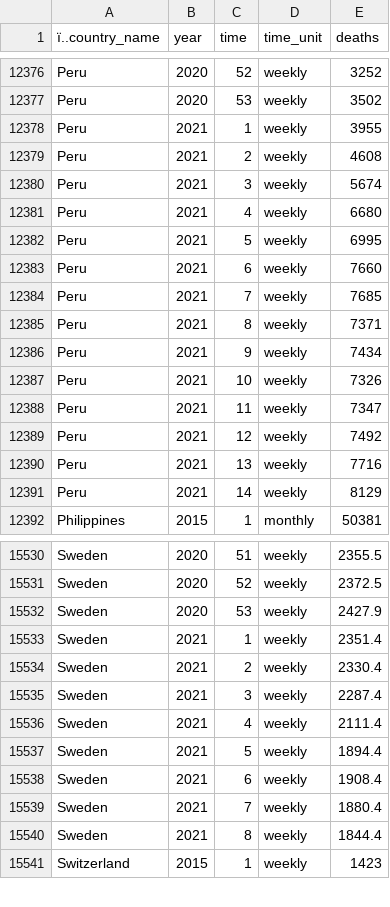
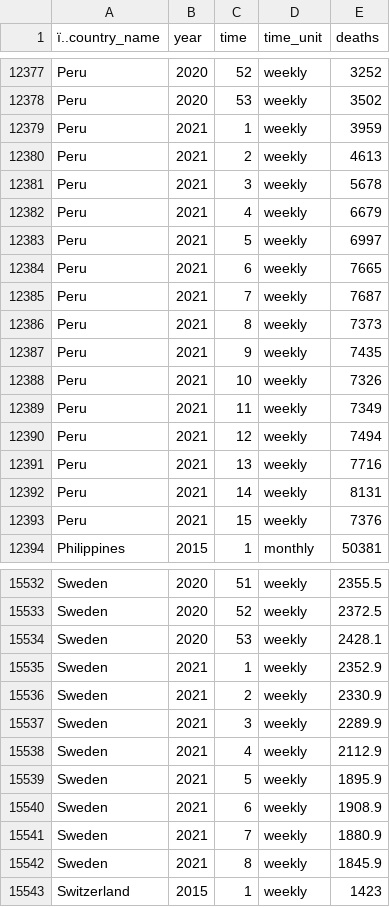
Before and after one commit to derekmichaelwright/dblogr, a CSV file: content/dblogr/world_deaths/world_mortality.csv, drawn as a sheet; only a part is shown, gaps mark what is left out; the diff covers the shown part only.

```diff
--- a/content/dblogr/world_deaths/world_mortality.csv
+++ b/content/dblogr/world_deaths/world_mortality.csv
@@ -12377,16 +12378,17 @@
 "Peru",2020,53,"weekly",3502
-"Peru",2021,1,"weekly",3955
-"Peru",2021,2,"weekly",4608
-"Peru",2021,3,"weekly",5674
-"Peru",2021,4,"weekly",6680
-"Peru",2021,5,"weekly",6995
-"Peru",2021,6,"weekly",7660
-"Peru",2021,7,"weekly",7685
-"Peru",2021,8,"weekly",7371
-"Peru",2021,9,"weekly",7434
+"Peru",2021,1,"weekly",3959
+"Peru",2021,2,"weekly",4613
+"Peru",2021,3,"weekly",5678
+"Peru",2021,4,"weekly",6679
+"Peru",2021,5,"weekly",6997
+"Peru",2021,6,"weekly",7665
+"Peru",2021,7,"weekly",7687
+"Peru",2021,8,"weekly",7373
+"Peru",2021,9,"weekly",7435
 "Peru",2021,10,"weekly",7326
-"Peru",2021,11,"weekly",7347
-"Peru",2021,12,"weekly",7492
+"Peru",2021,11,"weekly",7349
+"Peru",2021,12,"weekly",7494
 "Peru",2021,13,"weekly",7716
-"Peru",2021,14,"weekly",8129
+"Peru",2021,14,"weekly",8131
+"Peru",2021,15,"weekly",7376
 "Philippines",2015,1,"monthly",50381
@@ -15531,11 +15533,11 @@
 "Sweden",2020,52,"weekly",2372.5
-"Sweden",2020,53,"weekly",2427.9
-"Sweden",2021,1,"weekly",2351.4
-"Sweden",2021,2,"weekly",2330.4
-"Sweden",2021,3,"weekly",2287.4
-"Sweden",2021,4,"weekly",2111.4
-"Sweden",2021,5,"weekly",1894.4
-"Sweden",2021,6,"weekly",1908.4
-"Sweden",2021,7,"weekly",1880.4
-"Sweden",2021,8,"weekly",1844.4
+"Sweden",2020,53,"weekly",2428.1
+"Sweden",2021,1,"weekly",2352.9
+"Sweden",2021,2,"weekly",2330.9
+"Sweden",2021,3,"weekly",2289.9
+"Sweden",2021,4,"weekly",2112.9
+"Sweden",2021,5,"weekly",1895.9
+"Sweden",2021,6,"weekly",1908.9
+"Sweden",2021,7,"weekly",1880.9
+"Sweden",2021,8,"weekly",1845.9
 "Switzerland",2015,1,"weekly",1423
```
Also changed, not shown: 2 added rows and 27 edited cells elsewhere in this file, 16 other files.
